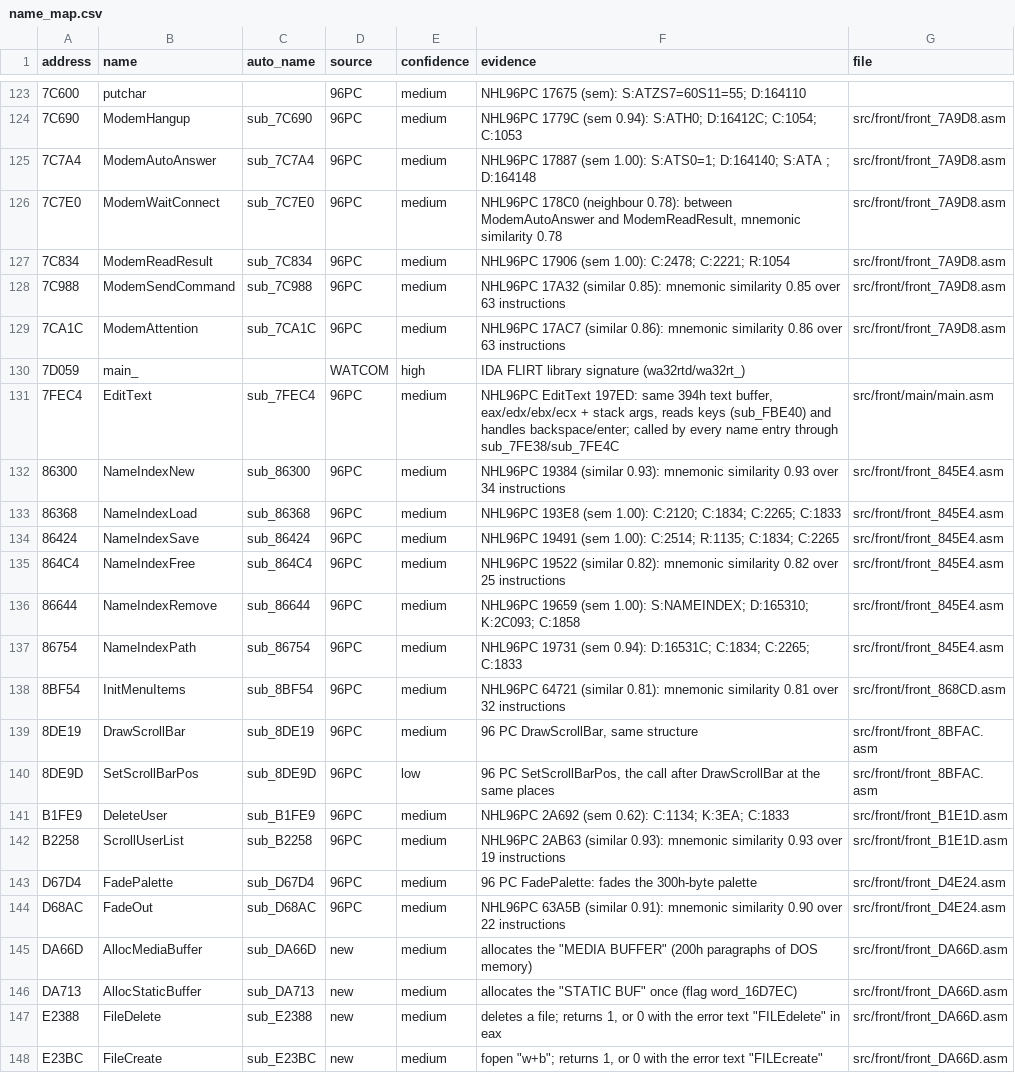
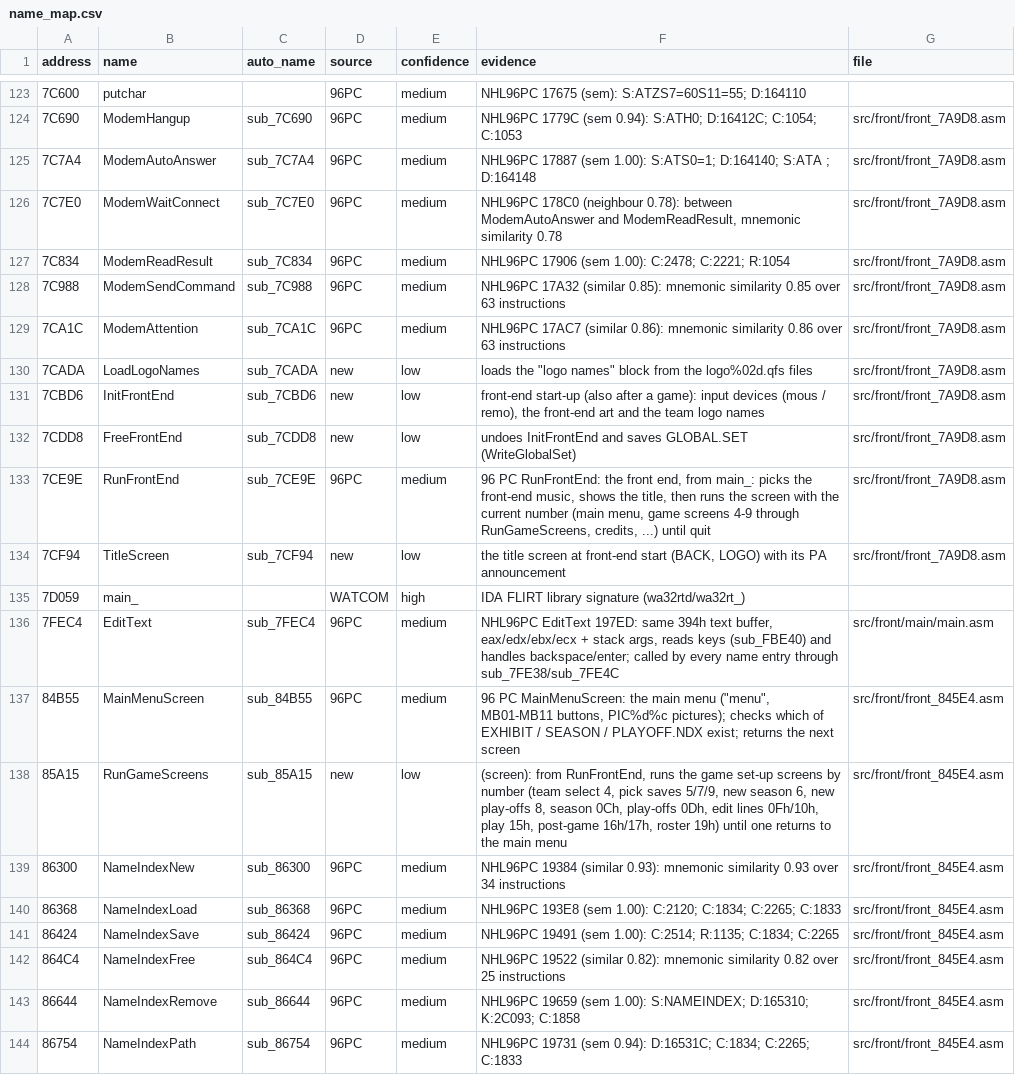
Before and after one commit to abdulahmad/NHL97PC, a CSV file: docs/name_map.csv, drawn as a sheet; only a part is shown, gaps mark what is left out; the shorter side is filled out with more unchanged rows; the diff covers the shown part only; the diff names each change by its address in the sheet, - before the commit and + after, or states it on an @@ line.

```diff
--- a/docs/name_map.csv
+++ b/docs/name_map.csv
+row 130: 7CADA | LoadLogoNames | sub_7CADA | new | low | loads the "logo names" block from the logo%02d.qfs files | src/front/front_7A9D8.asm
+row 131: 7CBD6 | InitFrontEnd | sub_7CBD6 | new | low | front-end start-up (also after a game): input devices (mous / remo), the front-end art and the team logo names | src/front/front_7A9D8.asm
+row 132: 7CDD8 | FreeFrontEnd | sub_7CDD8 | new | low | undoes InitFrontEnd and saves GLOBAL.SET (WriteGlobalSet) | src/front/front_7A9D8.asm
+row 133: 7CE9E | RunFrontEnd | sub_7CE9E | 96PC | medium | 96 PC RunFrontEnd: the front end, from main_: picks the front-end music, shows the title, then runs the screen with the current number (main menu, game screens 4-9 through RunGameScreens, credits, ...) until quit | src/front/front_7A9D8.asm
+row 134: 7CF94 | TitleScreen | sub_7CF94 | new | low | the title screen at front-end start (BACK, LOGO) with its PA announcement | src/front/front_7A9D8.asm
+row 137: 84B55 | MainMenuScreen | sub_84B55 | 96PC | medium | 96 PC MainMenuScreen: the main menu ("menu", MB01-MB11 buttons, PIC%d%c pictures); checks which of EXHIBIT / SEASON / PLAYOFF.NDX exist; returns the next screen | src/front/front_845E4.asm
+row 138: 85A15 | RunGameScreens | sub_85A15 | new | low | (screen): from RunFrontEnd, runs the game set-up screens by number (team select 4, pick saves 5/7/9, new season 6, new play-offs 8, season 0Ch, play-offs 0Dh, edit lines 0Fh/10h, play 15h, post-game 16h/17h, roster 19h) until one returns to the main menu | src/front/front_845E4.asm
```
Also changed, not shown: 19 added rows elsewhere in this file, 16 other files.
